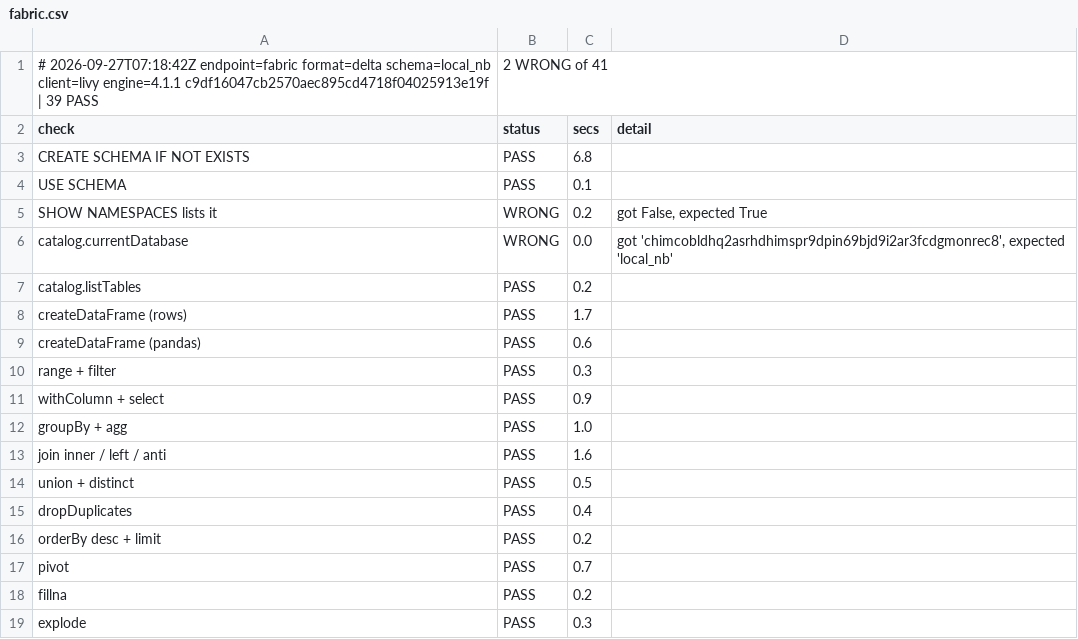
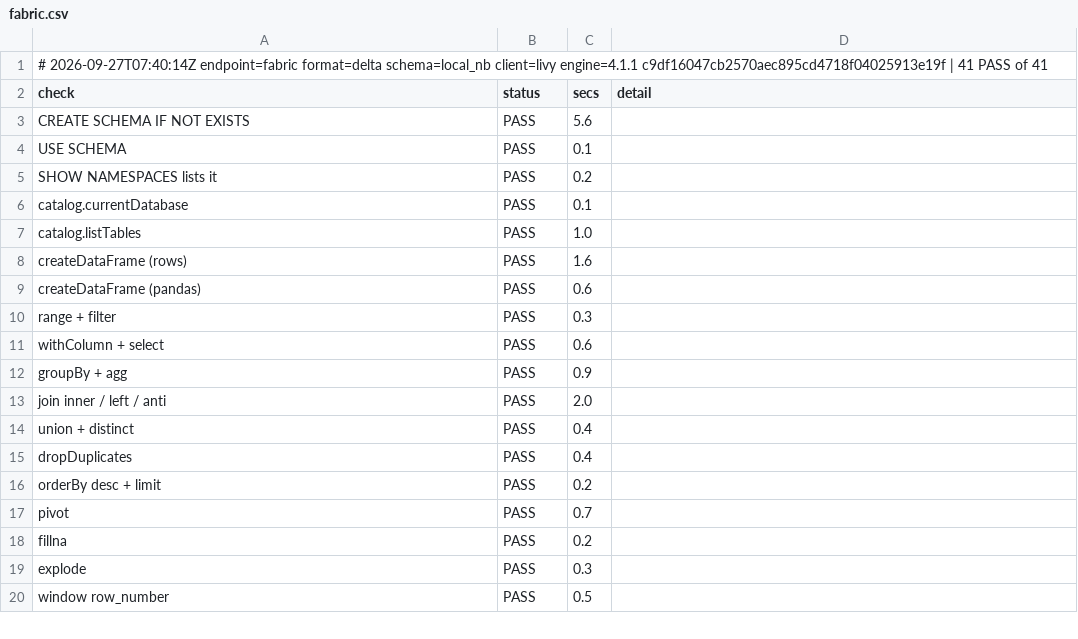
Before and after one commit to djouallah/spark-connect-demo, a CSV file: findings/local/fabric.csv, drawn as a sheet; only a part is shown; the shorter side is filled out with more unchanged rows; the diff covers the shown part only.

```diff
--- a/findings/local/fabric.csv
+++ b/findings/local/fabric.csv
@@ -1,15 +1,15 @@
-# 2026-09-27T07:18:42Z endpoint=fabric format=delta schema=local_nb client=livy engine=4.1.1 c9df16047cb2570aec895cd4718f04025913e19f | 39 PASS, 2 WRONG of 41
+# 2026-09-27T07:40:14Z endpoint=fabric format=delta schema=local_nb client=livy engine=4.1.1 c9df16047cb2570aec895cd4718f04025913e19f | 41 PASS of 41
 check,status,secs,detail
-CREATE SCHEMA IF NOT EXISTS,PASS,6.8,
+CREATE SCHEMA IF NOT EXISTS,PASS,5.6,
 USE SCHEMA,PASS,0.1,
-SHOW NAMESPACES lists it,WRONG,0.2,"got False, expected True"
-catalog.currentDatabase,WRONG,0.0,"got 'chimcobldhq2asrhdhimspr9dpin69bjd9i2ar3fcdgmonrec8', expected 'local_nb'"
-catalog.listTables,PASS,0.2,
-createDataFrame (rows),PASS,1.7,
+SHOW NAMESPACES lists it,PASS,0.2,
+catalog.currentDatabase,PASS,0.1,
+catalog.listTables,PASS,1.0,
+createDataFrame (rows),PASS,1.6,
 createDataFrame (pandas),PASS,0.6,
 range + filter,PASS,0.3,
-withColumn + select,PASS,0.9,
-groupBy + agg,PASS,1.0,
-join inner / left / anti,PASS,1.6,
-union + distinct,PASS,0.5,
+withColumn + select,PASS,0.6,
+groupBy + agg,PASS,0.9,
+join inner / left / anti,PASS,2.0,
+union + distinct,PASS,0.4,
 dropDuplicates,PASS,0.4,
```
Also changed, not shown: 11 edited cells elsewhere in this file, findings/local/sail.csv, findings/local/snowflake.csv, 2 other files.
